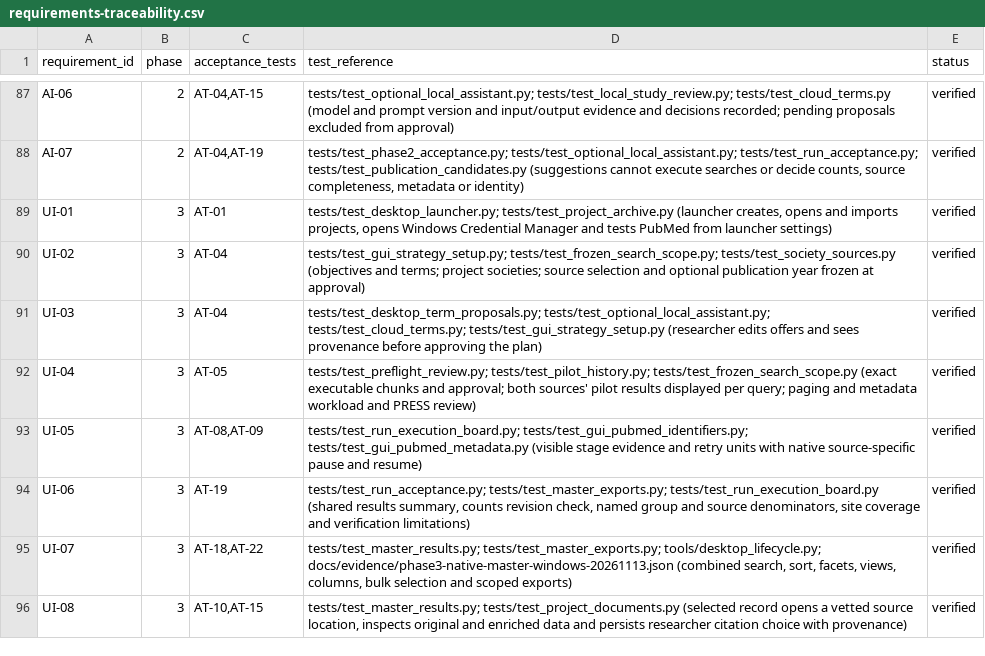
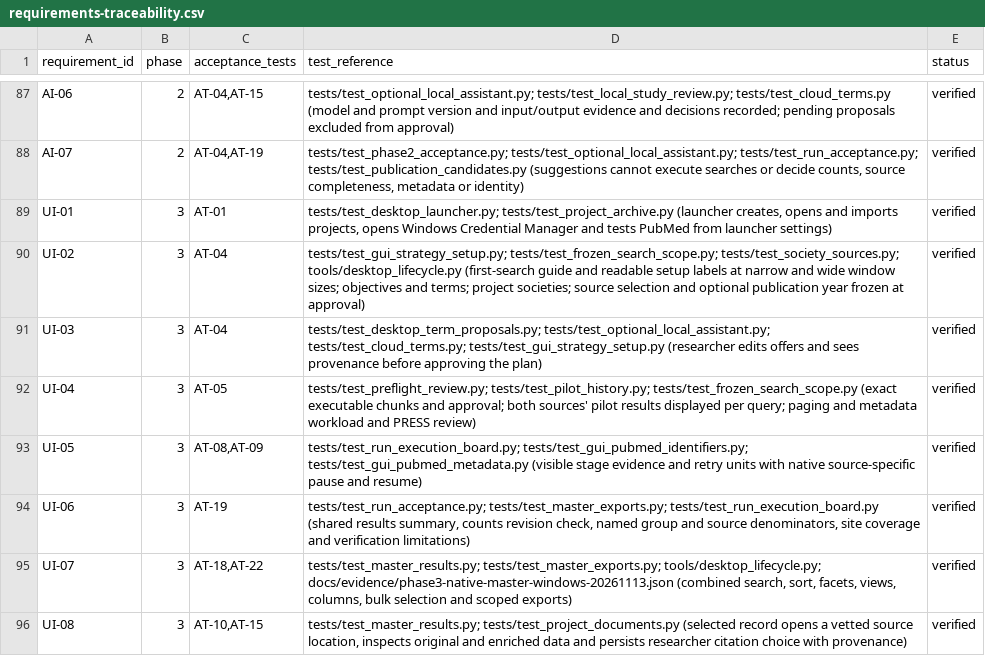
Before and after one commit to studeployed/RESEARCH-Y, a CSV file: docs/requirements-traceability.csv, drawn as a sheet; only a part is shown, gaps mark what is left out.

Commit message:
Make desktop fields readable and add an offline first-search guide

```diff
--- a/docs/requirements-traceability.csv
+++ b/docs/requirements-traceability.csv
@@ -89,3 +89,3 @@ AI-07,2,"AT-04,AT-19","tests/test_phase2_acceptance.py; tests/test_optional_loca
 UI-01,3,AT-01,"tests/test_desktop_launcher.py; tests/test_project_archive.py (launcher creates, opens and imports projects, opens Windows Credential Manager and tests PubMed from launcher settings)",verified
-UI-02,3,AT-04,tests/test_gui_strategy_setup.py; tests/test_frozen_search_scope.py; tests/test_society_sources.py (objectives and terms; project societies; source selection and optional publication year frozen at approval),verified
+UI-02,3,AT-04,tests/test_gui_strategy_setup.py; tests/test_frozen_search_scope.py; tests/test_society_sources.py; tools/desktop_lifecycle.py (first-search guide and readable setup labels at narrow and wide window sizes; objectives and terms; project societies; source selection and optional publication year frozen at approval),verified
 UI-03,3,AT-04,tests/test_desktop_term_proposals.py; tests/test_optional_local_assistant.py; tests/test_cloud_terms.py; tests/test_gui_strategy_setup.py (researcher edits offers and sees provenance before approving the plan),verified
```
Also changed, not shown: 8 other files.
